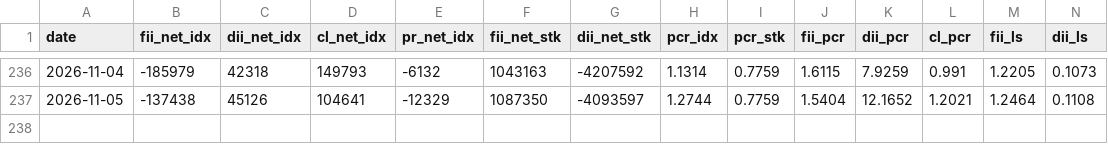
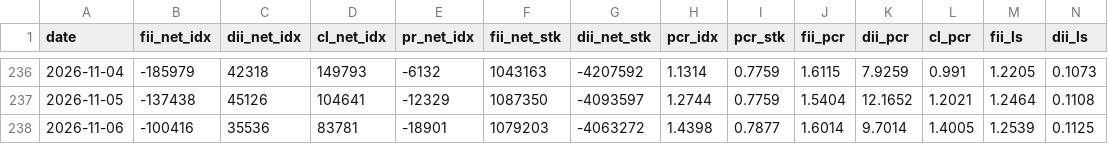
Before and after one commit to kris46/FII_DII_Analysis, a CSV file: nse_oi_dashboard.csv, drawn as a sheet; only a part is shown, gaps mark what is left out; rows hold the shown columns only; the diff names each change by its address in the sheet, - before the commit and + after, or states it on an @@ line.

Commit message:
Automated FII_DII OI data update on 06-11-2026

```diff
--- a/nse_oi_dashboard.csv
+++ b/nse_oi_dashboard.csv
+row 238: 2026-11-06 | -100416 | 35536 | 83781 | -18901 | 1079203 | -4063272 | 1.4398 | 0.7877 | 1.6014 | 9.7014 | 1.4005 | 1.2539 | 0.1125
```
